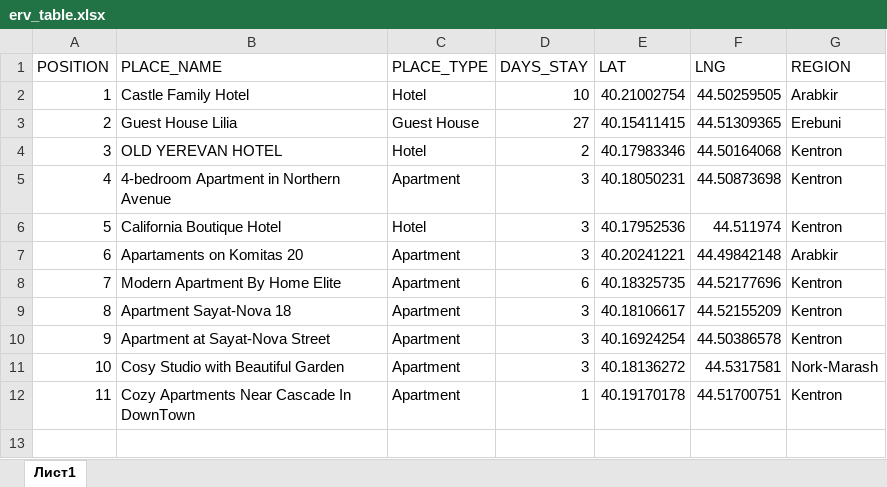
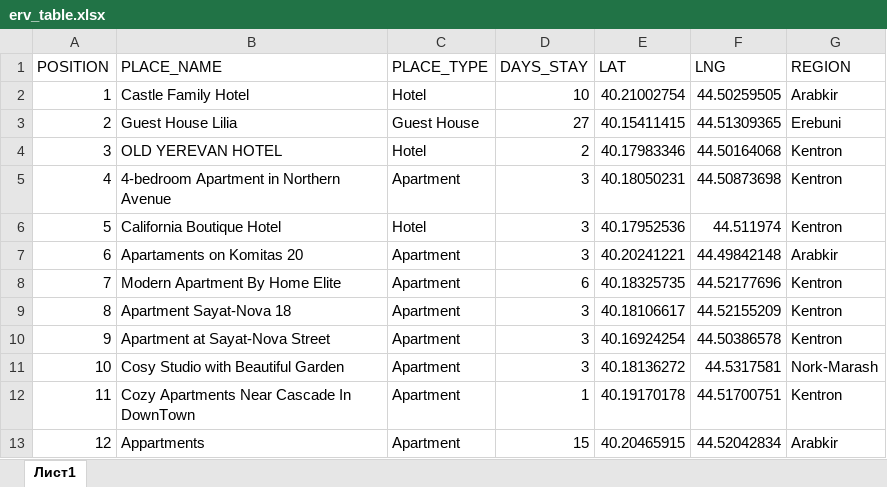
Before and after one commit to Wreiler/our_places_erv, an Excel workbook: erv_table.xlsx, sheet Лист1, drawn as a sheet; values as stored, in another font and other column widths than the file's, no borders; the diff names each change by its address in the sheet, - before the commit and + after, or states it on an @@ line.

Commit message:
Adding a new place in Arabkir

```diff
--- a/erv_table.xlsx (sheet Лист1)
+++ b/erv_table.xlsx (sheet Лист1)
+row 13: 12 | Appartments | Apartment | 15 | 40.20465915 | 44.52042834 | Arabkir
```
Also changed, not shown: 4 other files.
